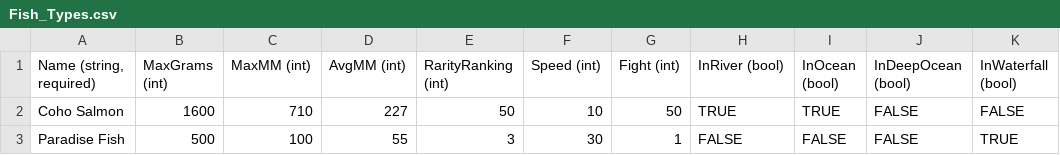
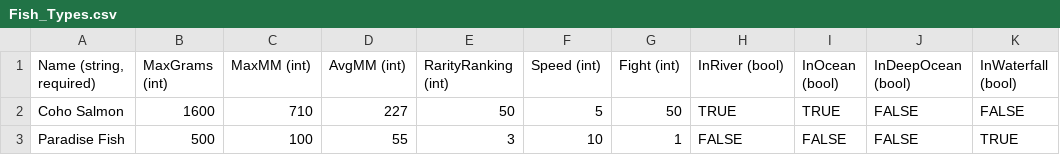
Before and after one commit to Cabrill/FishKing, a CSV file: FishKing/FishKing/FishKingContent/Entities/Fish/Fish_Types.csv, drawn as a sheet; only a part is shown; the diff names each change by its address in the sheet, - before the commit and + after, or states it on an @@ line.

Commit message:
Added fish moving logic.

```diff
--- a/FishKing/FishKing/FishKingContent/Entities/Fish/Fish_Types.csv
+++ b/FishKing/FishKing/FishKingContent/Entities/Fish/Fish_Types.csv
-F2 (Speed (int)): 10
+F2 (Speed (int)): 5
-F3 (Speed (int)): 30
+F3 (Speed (int)): 10
```
Also changed, not shown: 2 other files.
